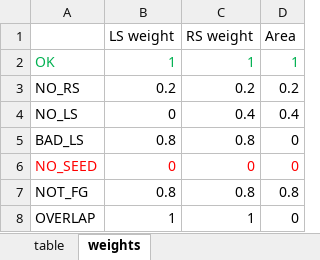
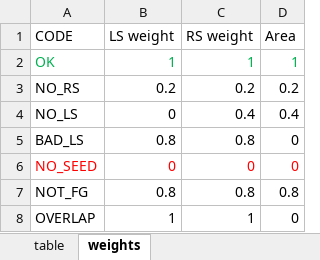
Before and after one commit to AlexandreBohyn/master-thesis, an Excel workbook: Inputs/outliers.xlsx, sheet weights, drawn as a sheet; values as stored, in another font and other column widths than the file's, no borders; the diff names each change by its address in the sheet, - before the commit and + after, or states it on an @@ line.

Commit message:
Code table for variables

```diff
--- a/Inputs/outliers.xlsx (sheet weights)
+++ b/Inputs/outliers.xlsx (sheet weights)
-A1: (empty)
+A1: CODE
```
